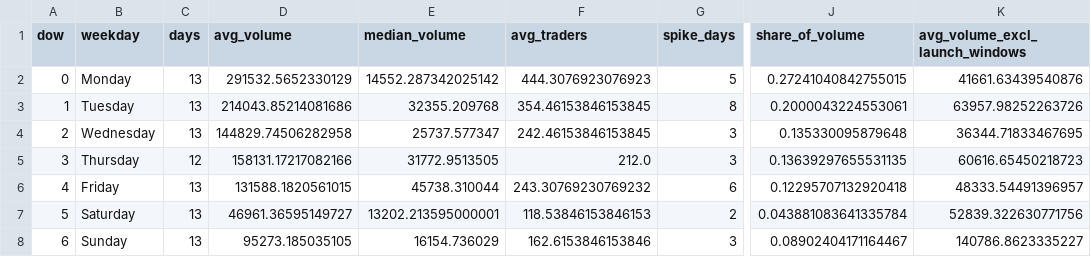
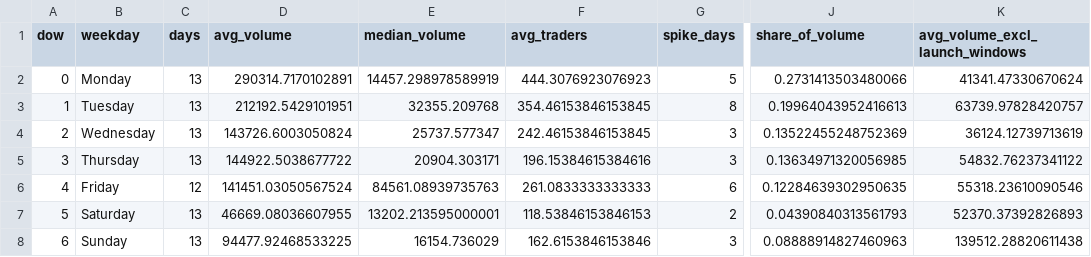
Before and after one commit to ozzyxbt/grail-analytics, a CSV file: out/day_of_week.csv, drawn as a sheet; only a part is shown, gaps mark what is left out; the diff names each change by its address in the sheet, - before the commit and + after, or states it on an @@ line.

```diff
--- a/out/day_of_week.csv
+++ b/out/day_of_week.csv
-D2 (avg_volume): 291532.5652330129
+D2 (avg_volume): 290314.7170102891
-E2 (median_volume): 14552.287342025142
+E2 (median_volume): 14457.298978589919
-J2 (share_of_volume): 0.27241040842755015
+J2 (share_of_volume): 0.2731413503480066
-K2 (avg_volume_excl_launch_windows): 41661.63439540876
+K2 (avg_volume_excl_launch_windows): 41341.47330670624
-D3 (avg_volume): 214043.85214081686
+D3 (avg_volume): 212192.5429101951
-J3 (share_of_volume): 0.2000043224553061
+J3 (share_of_volume): 0.19964043952416613
-K3 (avg_volume_excl_launch_windows): 63957.98252263726
+K3 (avg_volume_excl_launch_windows): 63739.97828420757
-D4 (avg_volume): 144829.74506282958
+D4 (avg_volume): 143726.6003050824
-J4 (share_of_volume): 0.135330095879648
+J4 (share_of_volume): 0.13522455248752369
-K4 (avg_volume_excl_launch_windows): 36344.71833467695
+K4 (avg_volume_excl_launch_windows): 36124.12739713619
-C5 (days): 12
+C5 (days): 13
-D5 (avg_volume): 158131.17217082166
+D5 (avg_volume): 144922.5038677722
-E5 (median_volume): 31772.9513505
+E5 (median_volume): 20904.303171
-F5 (avg_traders): 212.0
+F5 (avg_traders): 196.15384615384616
-J5 (share_of_volume): 0.13639297655531135
+J5 (share_of_volume): 0.13634971320056985
-K5 (avg_volume_excl_launch_windows): 60616.65450218723
+K5 (avg_volume_excl_launch_windows): 54832.76237341122
-C6 (days): 13
+C6 (days): 12
-D6 (avg_volume): 131588.1820561015
+D6 (avg_volume): 141451.03050567524
-E6 (median_volume): 45738.310044
+E6 (median_volume): 84561.08939735763
-F6 (avg_traders): 243.30769230769232
+F6 (avg_traders): 261.0833333333333
-J6 (share_of_volume): 0.12295707132920418
+J6 (share_of_volume): 0.12284639302950635
-K6 (avg_volume_excl_launch_windows): 48333.54491396957
+K6 (avg_volume_excl_launch_windows): 55318.23610090546
-D7 (avg_volume): 46961.36595149727
+D7 (avg_volume): 46669.08036607955
-J7 (share_of_volume): 0.043881083641335784
+J7 (share_of_volume): 0.04390840313561793
-K7 (avg_volume_excl_launch_windows): 52839.322630771756
+K7 (avg_volume_excl_launch_windows): 52370.37392826893
-D8 (avg_volume): 95273.185035105
+D8 (avg_volume): 94477.92468533225
-J8 (share_of_volume): 0.08902404171164467
+J8 (share_of_volume): 0.08888914827460963
-K8 (avg_volume_excl_launch_windows): 140786.8623335227
+K8 (avg_volume_excl_launch_windows): 139512.28820611438
```
Also changed, not shown: out/exclusive_mint_cohorts.csv, out/grailist.csv, 16 other files.
